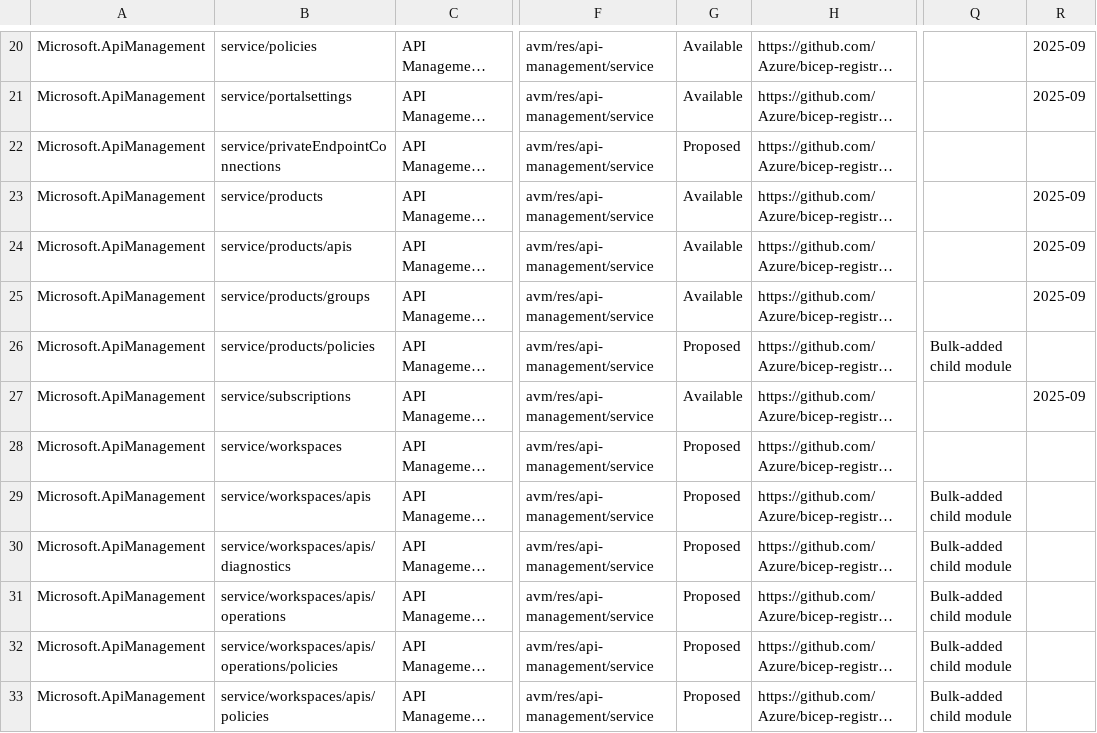
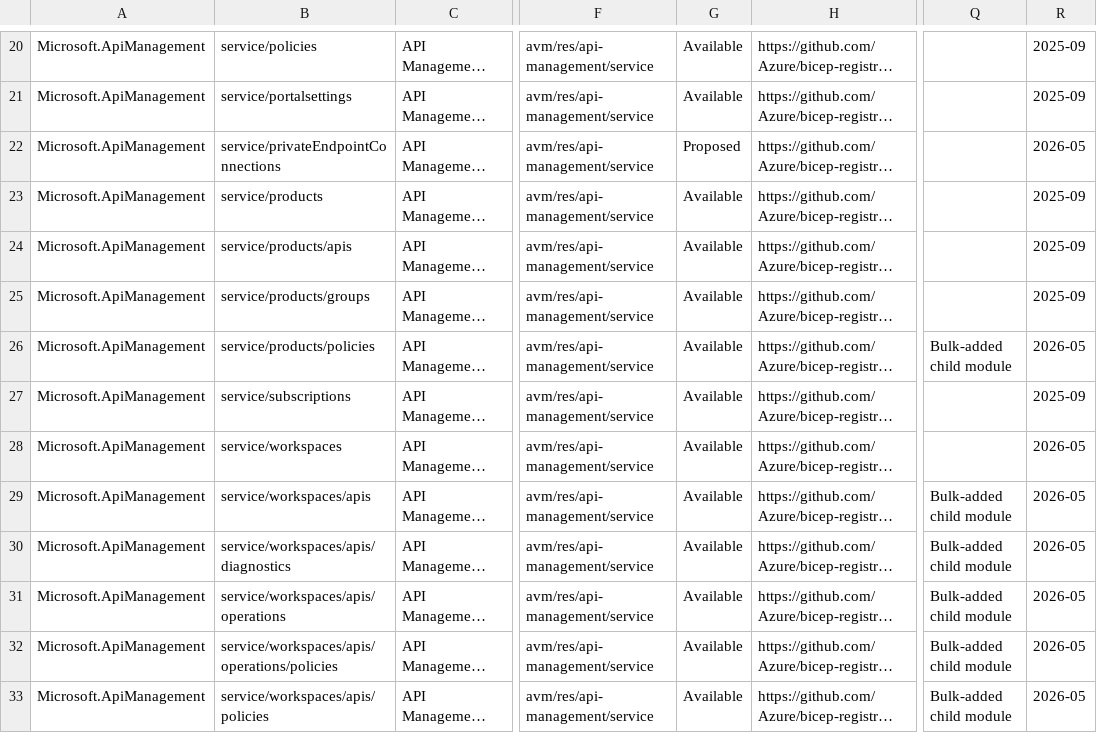
Before and after one commit to jonathan-vella/apex, a CSV file: .github/data/avm-bicep-modules.csv, drawn as a sheet; only a part is shown, gaps mark what is left out; long unchanged cells end in …; the diff covers the shown part only; the diff names each change by its address in the sheet, - before the commit and + after, or states it on an @@ line.

```diff
--- a/.github/data/avm-bicep-modules.csv
+++ b/.github/data/avm-bicep-modules.csv
-R22: (empty)
+R22: 2026-05
-G26: Proposed
+G26: Available
-R26: (empty)
+R26: 2026-05
-G28:G33: Proposed
+G28:G33: Available
-R28:R33: (empty)
+R28:R33: 2026-05
```
Also changed, not shown: 1 added row, 4 removed rows and 72 edited cells elsewhere in this file, .github/data/avm-terraform-modules.csv, 2 other files.
